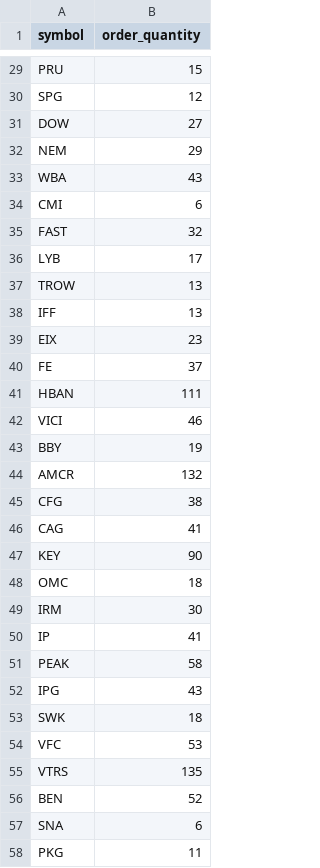
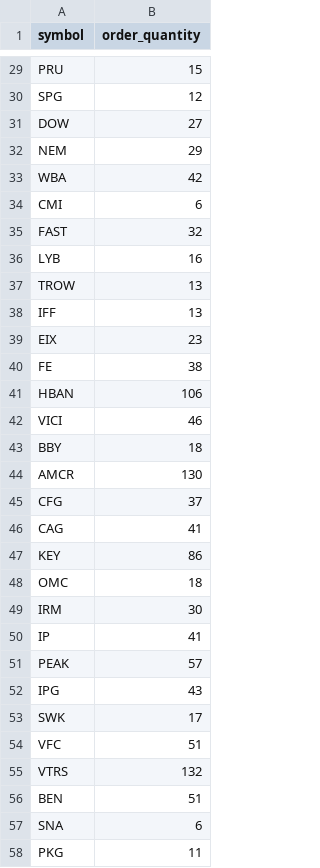
Before and after one commit to PdxCodeGuild/class_opal, a CSV file: code/jim/capstone/investor_portal/apis/data/orders_index16.csv, drawn as a sheet; only a part is shown, gaps mark what is left out; the diff covers the shown part only.

Commit message:
created stock model and imported yf data

```diff
--- a/code/jim/capstone/investor_portal/apis/data/orders_index16.csv
+++ b/code/jim/capstone/investor_portal/apis/data/orders_index16.csv
@@ -32,6 +32,6 @@ DOW,27
 NEM,29
-WBA,43
+WBA,42
 CMI,6
 FAST,32
-LYB,17
+LYB,16
 TROW,13
@@ -39,10 +39,10 @@ IFF,13
 EIX,23
-FE,37
-HBAN,111
+FE,38
+HBAN,106
 VICI,46
-BBY,19
-AMCR,132
-CFG,38
+BBY,18
+AMCR,130
+CFG,37
 CAG,41
-KEY,90
+KEY,86
 OMC,18
@@ -50,8 +50,8 @@ IRM,30
 IP,41
-PEAK,58
+PEAK,57
 IPG,43
-SWK,18
-VFC,53
-VTRS,135
-BEN,52
+SWK,17
+VFC,51
+VTRS,132
+BEN,51
 SNA,6
```
Also changed, not shown: 15 edited cells elsewhere in this file, code/jim/capstone/investor_portal/apis/data/personalized_index_index16.csv, 12 other files.
